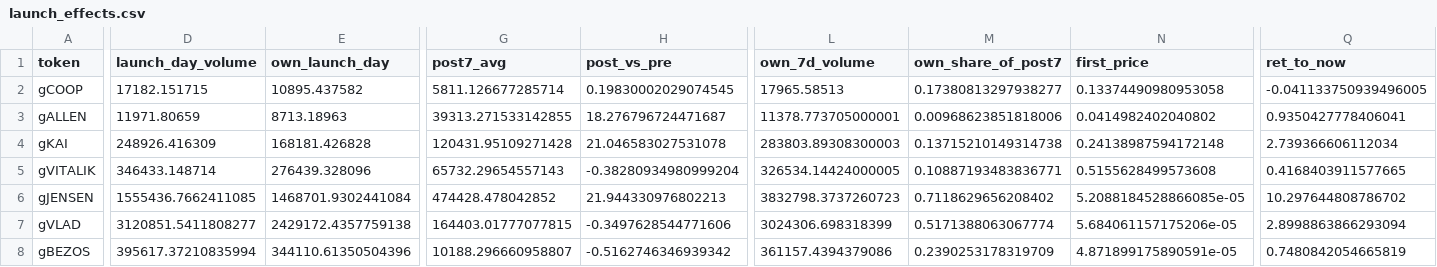
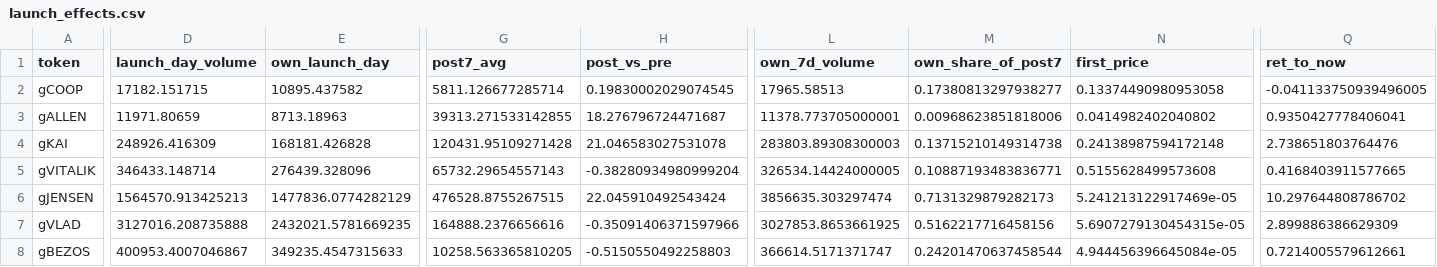
Before and after one commit to ozzyxbt/grail-analytics, a CSV file: out/launch_effects.csv, drawn as a sheet; only a part is shown, gaps mark what is left out; the diff covers the shown part only; the diff names each change by its address in the sheet, - before the commit and + after, or states it on an @@ line.

```diff
--- a/out/launch_effects.csv
+++ b/out/launch_effects.csv
-Q4 (ret_to_now): 2.739366606112034
+Q4 (ret_to_now): 2.738651803764476
-D6 (launch_day_volume): 1555436.7662411085
+D6 (launch_day_volume): 1564570.913425213
-E6 (own_launch_day): 1468701.9302441084
+E6 (own_launch_day): 1477836.0774282129
-G6 (post7_avg): 474428.478042852
+G6 (post7_avg): 476528.8755267515
-H6 (post_vs_pre): 21.944330976802213
+H6 (post_vs_pre): 22.045910492543424
-L6 (own_7d_volume): 3832798.3737260723
+L6 (own_7d_volume): 3856635.303297474
-M6 (own_share_of_post7): 0.7118629656208402
+M6 (own_share_of_post7): 0.7131329879282173
-N6 (first_price): 5.2088184528866085e-05
+N6 (first_price): 5.241213122917469e-05
-D7 (launch_day_volume): 3120851.5411808277
+D7 (launch_day_volume): 3127016.208735888
-E7 (own_launch_day): 2429172.4357759138
+E7 (own_launch_day): 2432021.5781669235
-G7 (post7_avg): 164403.01777077815
+G7 (post7_avg): 164888.2376656616
-H7 (post_vs_pre): -0.3497628544771606
+H7 (post_vs_pre): -0.35091406371597966
-L7 (own_7d_volume): 3024306.698318399
+L7 (own_7d_volume): 3027853.8653661925
-M7 (own_share_of_post7): 0.5171388063067774
+M7 (own_share_of_post7): 0.5162217716458156
-N7 (first_price): 5.684061157175206e-05
+N7 (first_price): 5.6907279130454315e-05
-Q7 (ret_to_now): 2.8998863866293094
+Q7 (ret_to_now): 2.899886386629309
-D8 (launch_day_volume): 395617.37210835994
+D8 (launch_day_volume): 400953.4007046867
-E8 (own_launch_day): 344110.61350504396
+E8 (own_launch_day): 349235.4547315633
-G8 (post7_avg): 10188.296660958807
+G8 (post7_avg): 10258.563365810205
-H8 (post_vs_pre): -0.5162746346939342
+H8 (post_vs_pre): -0.5150550492258803
-L8 (own_7d_volume): 361157.4394379086
+L8 (own_7d_volume): 366614.5171371747
-M8 (own_share_of_post7): 0.2390253178319709
+M8 (own_share_of_post7): 0.24201470637458544
-N8 (first_price): 4.871899175890591e-05
+N8 (first_price): 4.944456396645084e-05
-Q8 (ret_to_now): 0.7480842054665819
+Q8 (ret_to_now): 0.7214005579612661
```
Also changed, not shown: 12 edited cells elsewhere in this file, out/exclusive_mint_cohorts.csv, out/grailist.csv, 17 other files.
